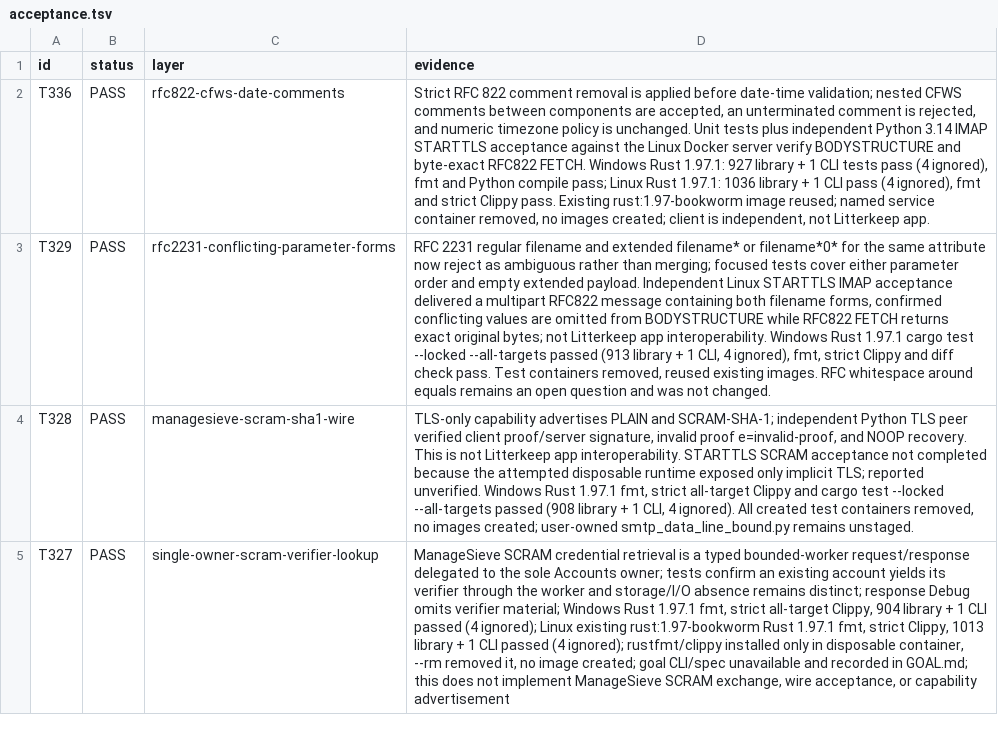
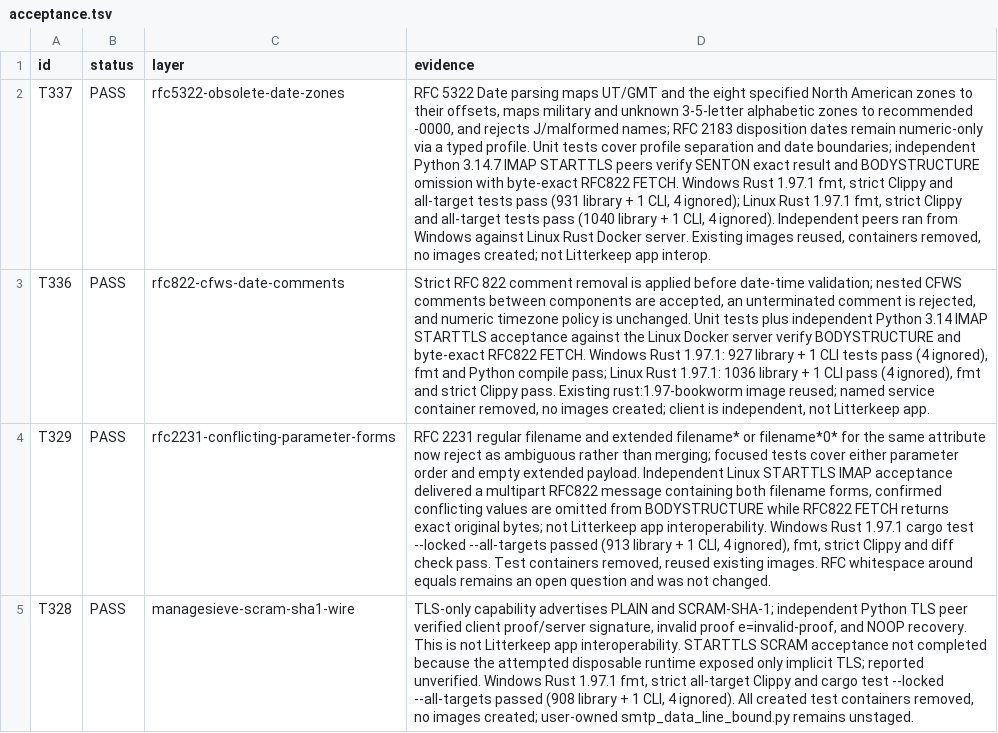
Before and after one commit to thepirateclub/litterkeep-server, a TSV file: docs/acceptance.tsv, drawn as a sheet; only a part is shown; the shorter side is filled out with more unchanged rows; the diff names each change by its address in the sheet, - before the commit and + after, or states it on an @@ line.

Commit message:
fix(imap): honor RFC 5322 obsolete date zones

```diff
--- a/docs/acceptance.tsv
+++ b/docs/acceptance.tsv
+row 2: T337 | PASS | rfc5322-obsolete-date-zones | RFC 5322 Date parsing maps UT/GMT and the eight specified North American zones to their offsets, maps military and unknown 3-5-letter alphabetic zones to recommended -0000, and rejects J/malformed names; RFC 2183 disposition dates remain numeric-only via a typed profile. Unit tests cover profile separation and date boundaries; independent Python 3.14.7 IMAP STARTTLS peers verify SENTON exact result and BODYSTRUCTURE omission with byte-exact RFC822 FETCH. Windows Rust 1.97.1 fmt, strict Clippy and all-target tests pass (931 library + 1 CLI, 4 ignored); Linux Rust 1.97.1 fmt, strict Clippy and all-target tests pass (1040 library + 1 CLI, 4 ignored). Independent peers ran from Windows against Linux Rust Docker server. Existing images reused, containers removed, no images created; not Litterkeep app interop.
```
Also changed, not shown: 9 other files.
